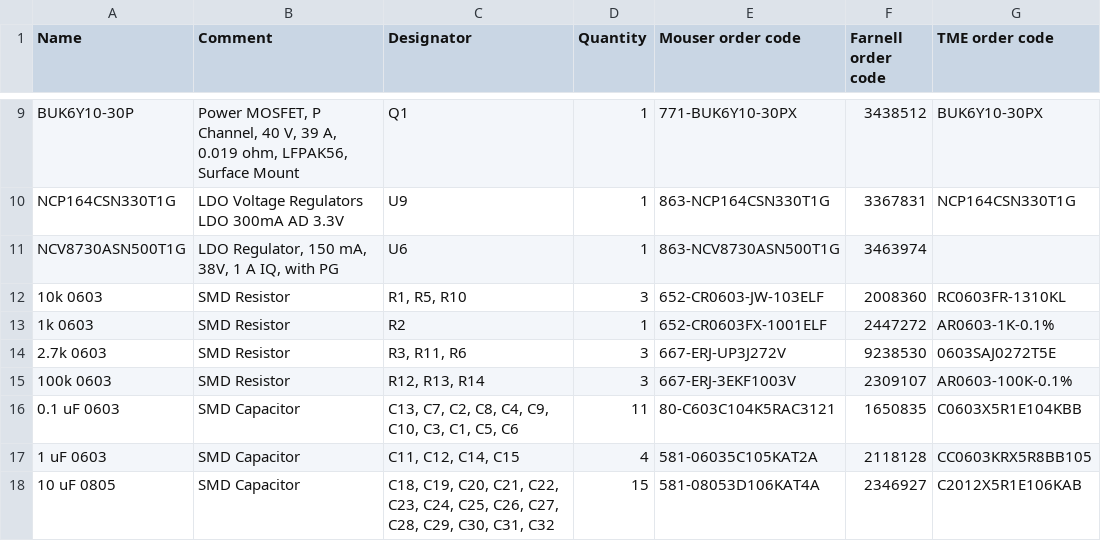
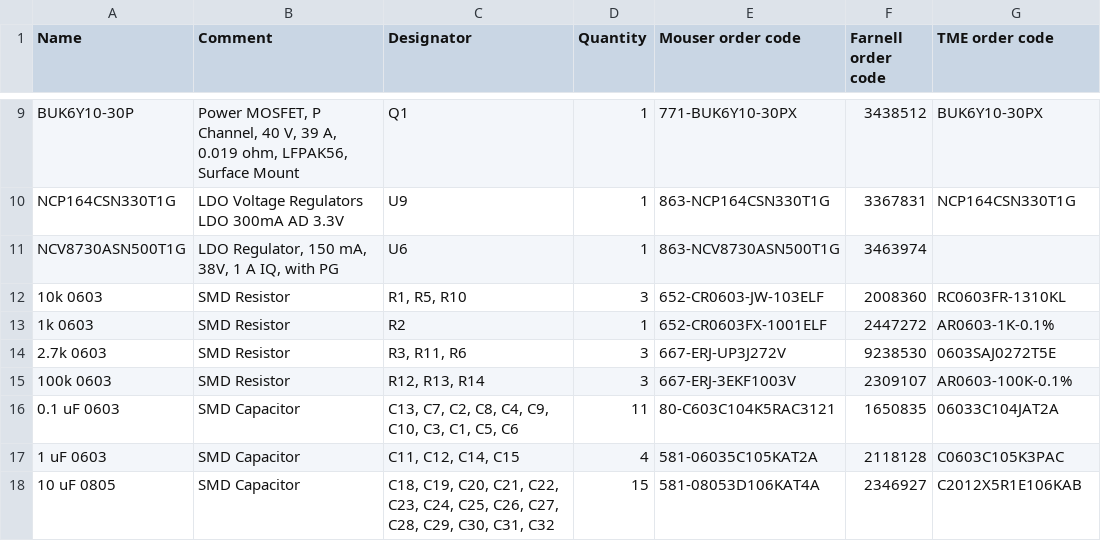
Before and after one commit to ut-robotics/picr22-team-snax, a TSV file: picr22-team-snax-mainboard/sn2x_components.tsv, drawn as a sheet; only a part is shown, gaps mark what is left out.

Commit message:
updated BOM

```diff
--- a/picr22-team-snax-mainboard/sn2x_components.tsv
+++ b/picr22-team-snax-mainboard/sn2x_components.tsv
@@ -15,4 +15,4 @@ NCV8730ASN500T1G	LDO Regulator, 150 mA, 38V, 1 A IQ, with PG	U6	1	863-NCV8730ASN
 100k 0603	SMD Resistor	R12, R13, R14	3	667-ERJ-3EKF1003V	2309107	AR0603-100K-0.1%
-0.1 uF 0603	SMD Capacitor	C13, C7, C2, C8, C4, C9, C10, C3, C1, C5, C6	11	80-C603C104K5RAC3121	1650835	C0603X5R1E104KBB
- 1 uF 0603	SMD Capacitor	C11, C12, C14, C15	4	581-06035C105KAT2A	2118128	CC0603KRX5R8BB105
+0.1 uF 0603	SMD Capacitor	C13, C7, C2, C8, C4, C9, C10, C3, C1, C5, C6	11	80-C603C104K5RAC3121	1650835	06033C104JAT2A
+ 1 uF 0603	SMD Capacitor	C11, C12, C14, C15	4	581-06035C105KAT2A	2118128	C0603C105K3PAC
 10 uF 0805	SMD Capacitor	C18, C19, C20, C21, C22, C23, C24, C25, C26, C27, C28, C29, C30, C31, C32	15	581-08053D106KAT4A	2346927	C2012X5R1E106KAB
```
